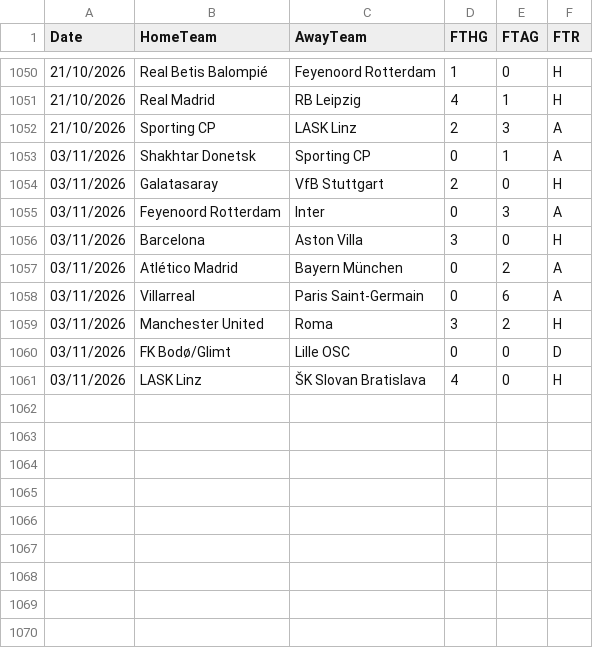
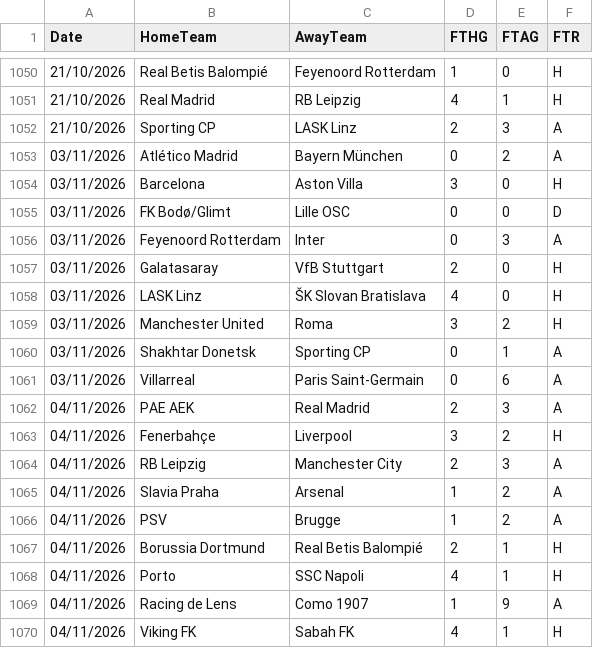
Before and after one commit to hectormera4-dotcom/premier-picks, a CSV file: champions_league_combinado.csv, drawn as a sheet; only a part is shown, gaps mark what is left out.

```diff
--- a/champions_league_combinado.csv
+++ b/champions_league_combinado.csv
@@ -1052,10 +1052,19 @@ Date,HomeTeam,AwayTeam,FTHG,FTAG,FTR
 21/10/2026,Sporting CP,LASK Linz,2,3,A
+03/11/2026,Atlético Madrid,Bayern München,0,2,A
+03/11/2026,Barcelona,Aston Villa,3,0,H
+03/11/2026,FK Bodø/Glimt,Lille OSC,0,0,D
+03/11/2026,Feyenoord Rotterdam,Inter,0,3,A
+03/11/2026,Galatasaray,VfB Stuttgart,2,0,H
+03/11/2026,LASK Linz,ŠK Slovan Bratislava,4,0,H
+03/11/2026,Manchester United,Roma,3,2,H
 03/11/2026,Shakhtar Donetsk,Sporting CP,0,1,A
-03/11/2026,Galatasaray,VfB Stuttgart,2,0,H
-03/11/2026,Feyenoord Rotterdam,Inter,0,3,A
-03/11/2026,Barcelona,Aston Villa,3,0,H
-03/11/2026,Atlético Madrid,Bayern München,0,2,A
 03/11/2026,Villarreal,Paris Saint-Germain,0,6,A
-03/11/2026,Manchester United,Roma,3,2,H
-03/11/2026,FK Bodø/Glimt,Lille OSC,0,0,D
-03/11/2026,LASK Linz,ŠK Slovan Bratislava,4,0,H
+04/11/2026,PAE AEK,Real Madrid,2,3,A
+04/11/2026,Fenerbahçe,Liverpool,3,2,H
+04/11/2026,RB Leipzig,Manchester City,2,3,A
+04/11/2026,Slavia Praha,Arsenal,1,2,A
+04/11/2026,PSV,Brugge,1,2,A
+04/11/2026,Borussia Dortmund,Real Betis Balompié,2,1,H
+04/11/2026,Porto,SSC Napoli,4,1,H
+04/11/2026,Racing de Lens,Como 1907,1,9,A
+04/11/2026,Viking FK,Sabah FK,4,1,H
```
Also changed, not shown: championship_combinado.csv, historial_picks_championship.csv, 1 other file.
